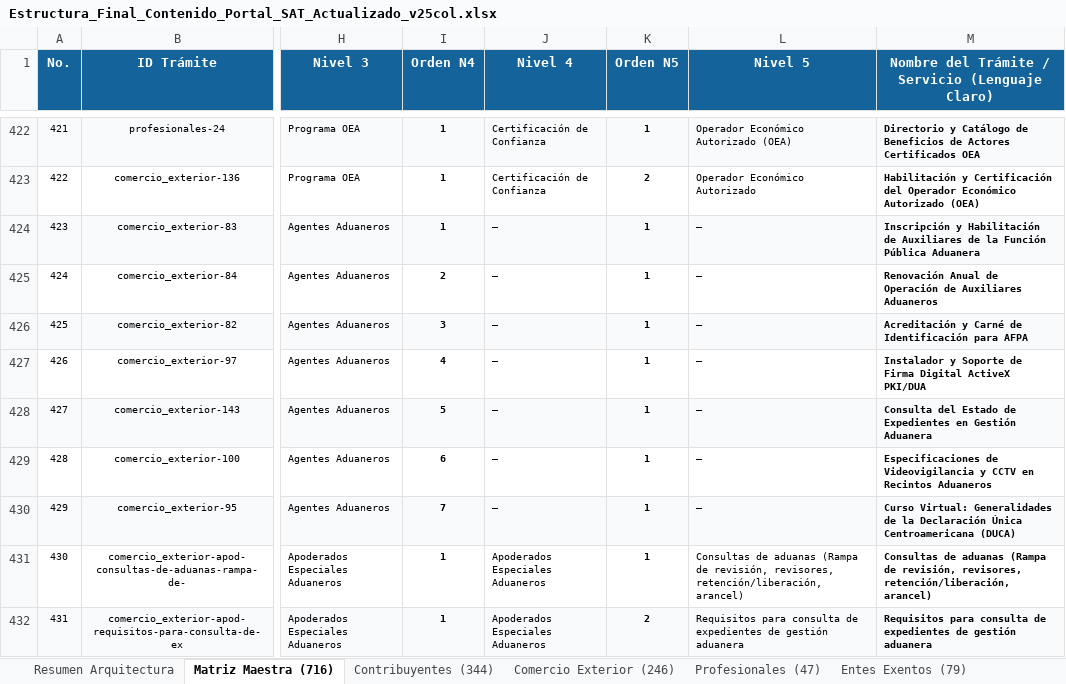
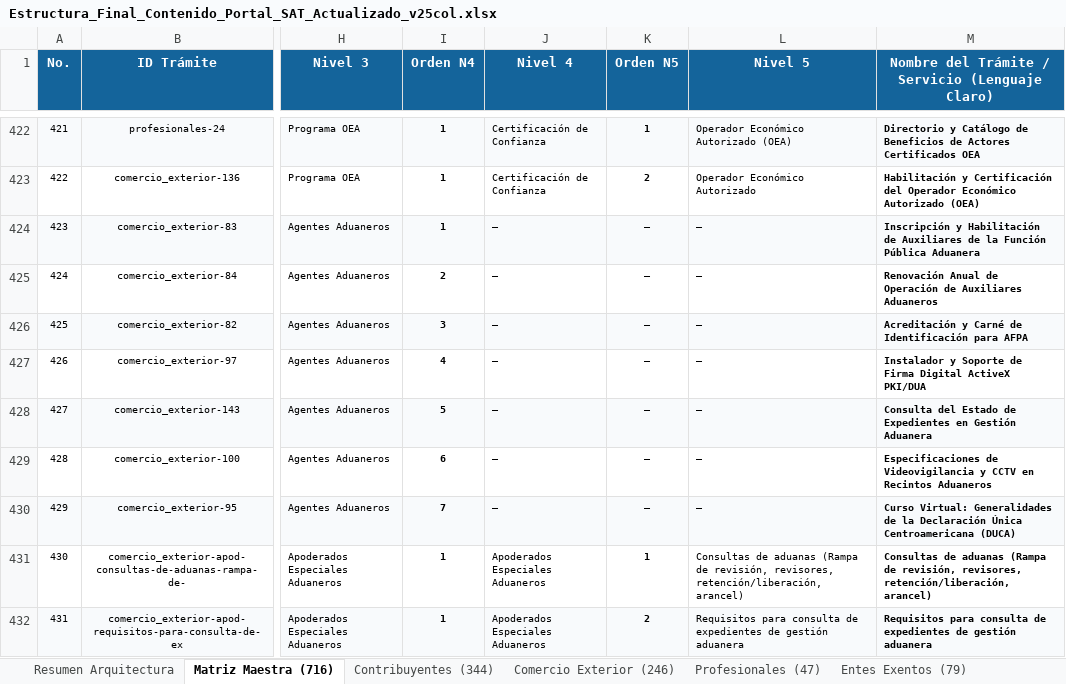
Before and after one commit to elKevin24/SAT, an Excel workbook: docs/fuentes-datos/Estructura_Final_Contenido_Portal_SAT_Actualizado_v25col.xlsx, sheet Matriz Maestra (716), drawn as a sheet; only a part is shown, gaps mark what is left out; values as stored, in another font and other column widths than the file's, no borders; the diff names each change by its address in the sheet, - before the commit and + after, or states it on an @@ line.

Commit message:
feat(taxonomia): aplicar Estructura 1 en Agentes Aduaneros y matriz de 25 columnas

```diff
--- a/docs/fuentes-datos/Estructura_Final_Contenido_Portal_SAT_Actualizado_v25col.xlsx (sheet Matriz Maestra (716))
+++ b/docs/fuentes-datos/Estructura_Final_Contenido_Portal_SAT_Actualizado_v25col.xlsx (sheet Matriz Maestra (716))
-K424:K430 (Orden N5): 1
+K424:K430 (Orden N5): —
```
Also changed, not shown: sheet Comercio Exterior (246), sheet Resumen Arquitectura, 5 other files.
